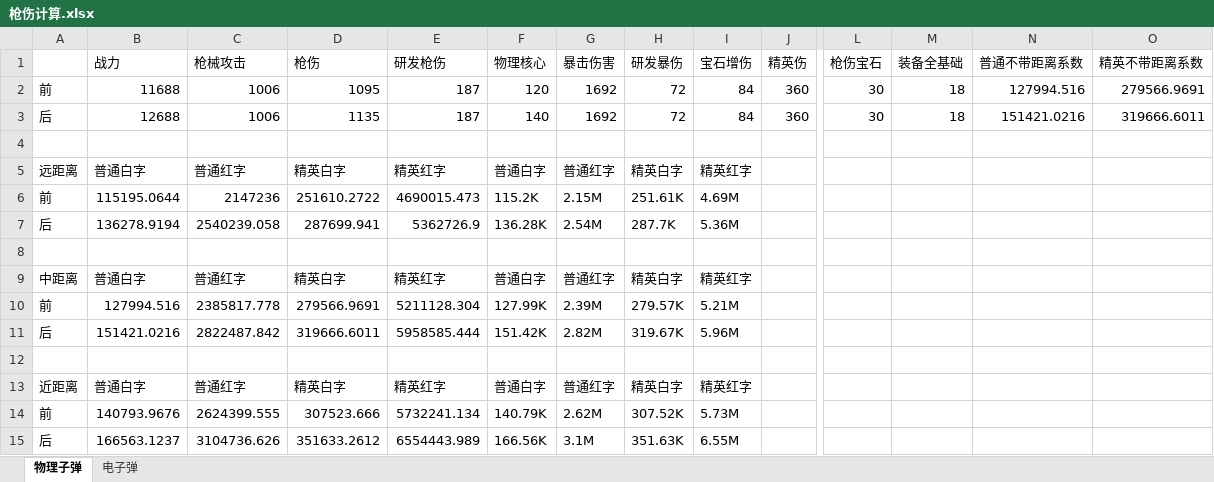
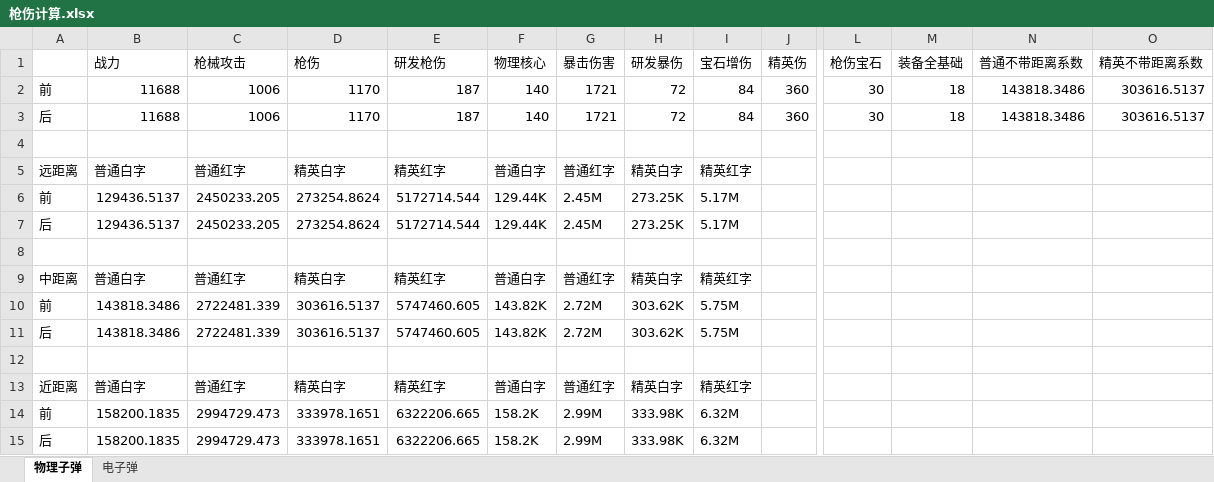
Before and after one commit to jinxin201211/jinx.articles, an Excel workbook: 驾考/枪伤计算.xlsx, sheet 物理子弹, drawn as a sheet; only a part is shown, gaps mark what is left out; values as stored, in another font and other column widths than the file's, no borders; removed rows and columns are numbered as before the commit, all else as after; rows hold the shown columns only; the diff names each change by its address in the sheet, - before the commit and + after, or states it on an @@ line.

Commit message:
枪伤计算

```diff
--- a/驾考/枪伤计算.xlsx (sheet 物理子弹)
+++ b/驾考/枪伤计算.xlsx (sheet 物理子弹)
-D2 (枪伤): 1095
+D2 (枪伤): 1170
-F2 (物理核心): 120
+F2 (物理核心): 140
-G2:G3 (暴击伤害): 1692
+G2:G3 (暴击伤害): 1721
-N2 (普通不带距离系数): 127994.516
+N2 (普通不带距离系数): 143818.3486
-O2 (精英不带距离系数): 279566.9691
+O2 (精英不带距离系数): 303616.5137
-B3 (战力): 12688
+B3 (战力): 11688
-D3 (枪伤): 1135
+D3 (枪伤): 1170
-N3 (普通不带距离系数): 151421.0216
+N3 (普通不带距离系数): 143818.3486
-O3 (精英不带距离系数): 319666.6011
+O3 (精英不带距离系数): 303616.5137
-row 6: 前 | 115195.0644 | 2147236 | 251610.2722 | 4690015.473 | 115.2K | 2.15M | 251.61K | 4.69M
-row 7: 后 | 136278.9194 | 2540239.058 | 287699.941 | 5362726.9 | 136.28K | 2.54M | 287.7K | 5.36M
+row 6: 前 | 129436.5137 | 2450233.205 | 273254.8624 | 5172714.544 | 129.44K | 2.45M | 273.25K | 5.17M
+row 7: 后 | 129436.5137 | 2450233.205 | 273254.8624 | 5172714.544 | 129.44K | 2.45M | 273.25K | 5.17M
-row 10: 前 | 127994.516 | 2385817.778 | 279566.9691 | 5211128.304 | 127.99K | 2.39M | 279.57K | 5.21M
-row 11: 后 | 151421.0216 | 2822487.842 | 319666.6011 | 5958585.444 | 151.42K | 2.82M | 319.67K | 5.96M
+row 10: 前 | 143818.3486 | 2722481.339 | 303616.5137 | 5747460.605 | 143.82K | 2.72M | 303.62K | 5.75M
+row 11: 后 | 143818.3486 | 2722481.339 | 303616.5137 | 5747460.605 | 143.82K | 2.72M | 303.62K | 5.75M
-row 14: 前 | 140793.9676 | 2624399.555 | 307523.666 | 5732241.134 | 140.79K | 2.62M | 307.52K | 5.73M
-row 15: 后 | 166563.1237 | 3104736.626 | 351633.2612 | 6554443.989 | 166.56K | 3.1M | 351.63K | 6.55M
+row 14: 前 | 158200.1835 | 2994729.473 | 333978.1651 | 6322206.665 | 158.2K | 2.99M | 333.98K | 6.32M
+row 15: 后 | 158200.1835 | 2994729.473 | 333978.1651 | 6322206.665 | 158.2K | 2.99M | 333.98K | 6.32M
```
